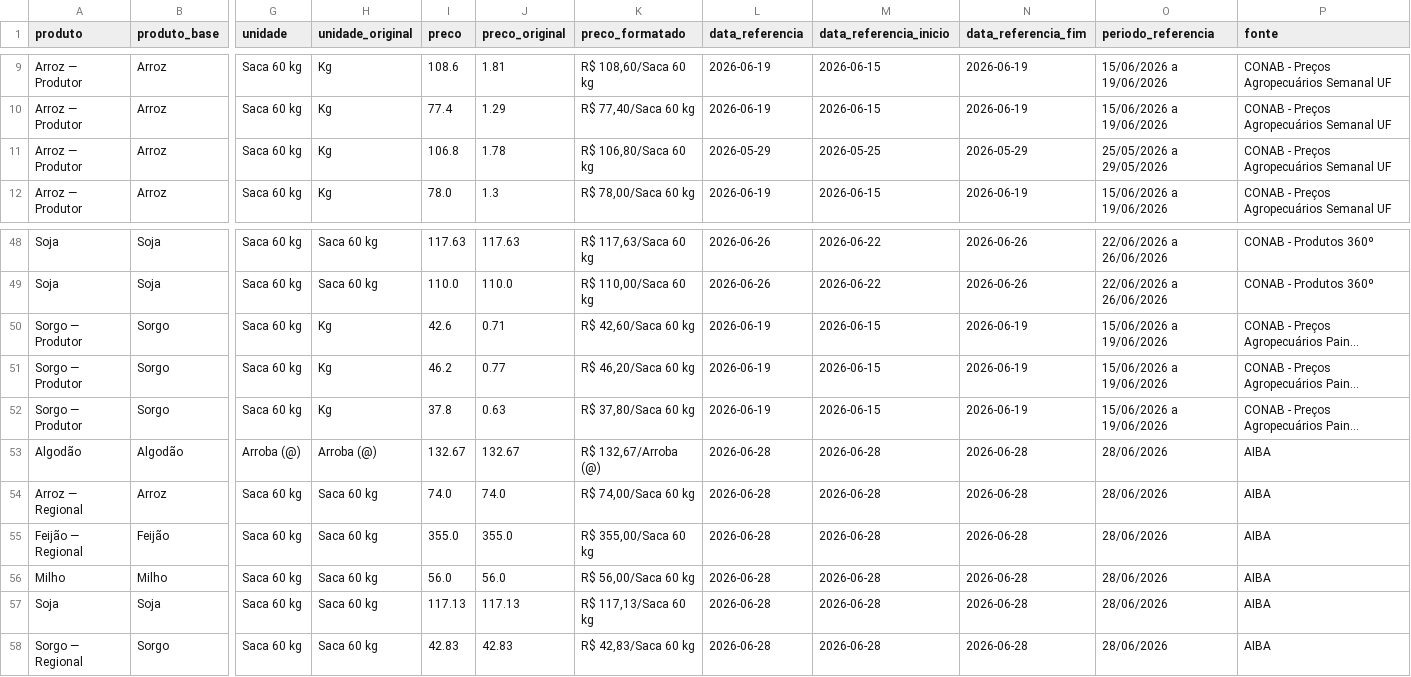
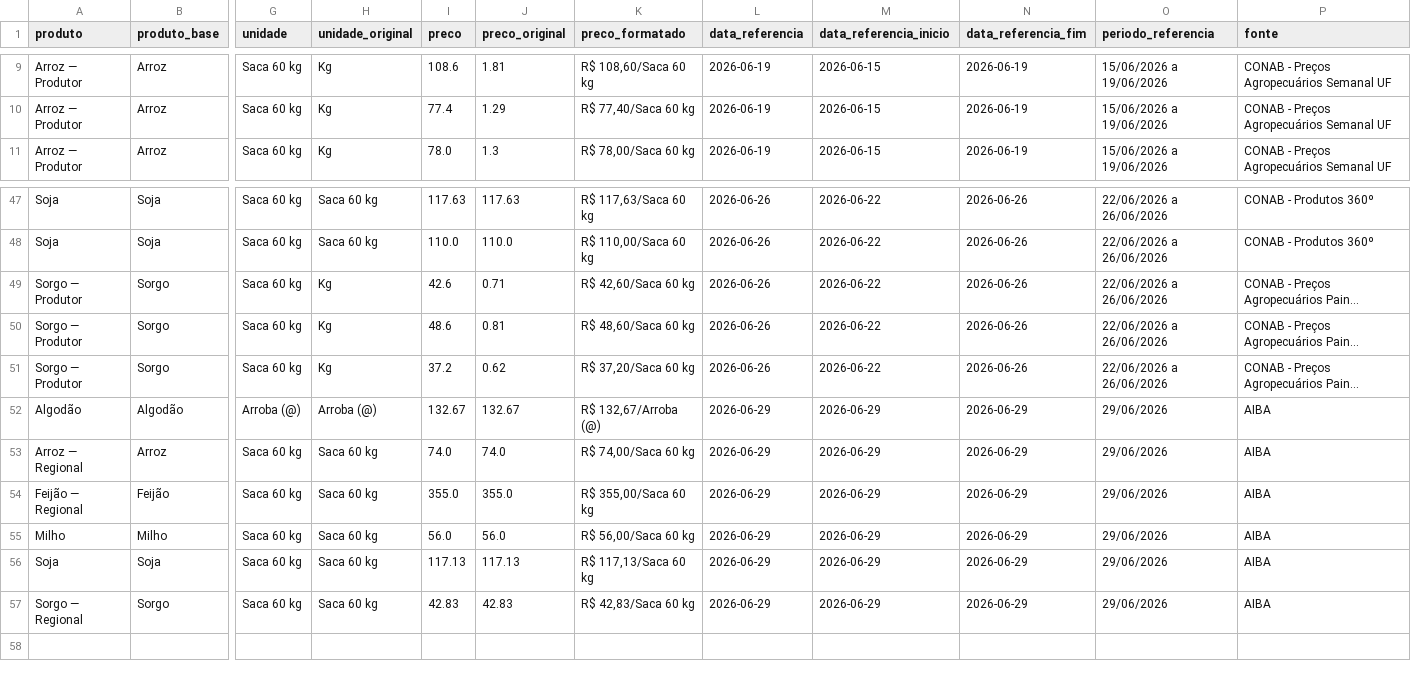
Before and after one commit to idocandido-dotcom/cotacoes, a CSV file: cotacoes/public/cotacoes_nordeste.csv, drawn as a sheet; only a part is shown, gaps mark what is left out; long unchanged cells end in …; removed rows and columns are numbered as before the commit, all else as after; rows hold the shown columns only; the diff names each change by its address in the sheet, - before the commit and + after, or states it on an @@ line.

```diff
--- a/cotacoes/public/cotacoes_nordeste.csv
+++ b/cotacoes/public/cotacoes_nordeste.csv
-row 11: Arroz — Produtor | Arroz | Saca 60 kg | Kg | 106.8 | 1.78 | R$ 106,80/Saca 60 kg | 2026-05-29 | 2026-05-25 | 2026-05-29 | 25/05/2026 a 29/05/2026 | CONAB - Preços Agropecuários Semanal UF
-L49:L51 (data_referencia): 2026-06-19
+L49:L51 (data_referencia): 2026-06-26
-M49:M51 (data_referencia_inicio): 2026-06-15
+M49:M51 (data_referencia_inicio): 2026-06-22
-N49:N51 (data_referencia_fim): 2026-06-19
+N49:N51 (data_referencia_fim): 2026-06-26
-O49:O51 (periodo_referencia): 15/06/2026 a 19/06/2026
+O49:O51 (periodo_referencia): 22/06/2026 a 26/06/2026
-I50 (preco): 46.2
+I50 (preco): 48.6
-J50 (preco_original): 0.77
+J50 (preco_original): 0.81
-K50 (preco_formatado): R$ 46,20/Saca 60 kg
+K50 (preco_formatado): R$ 48,60/Saca 60 kg
-I51 (preco): 37.8
+I51 (preco): 37.2
-J51 (preco_original): 0.63
+J51 (preco_original): 0.62
-K51 (preco_formatado): R$ 37,80/Saca 60 kg
+K51 (preco_formatado): R$ 37,20/Saca 60 kg
-L52:L57 (data_referencia): 2026-06-28
+L52:L57 (data_referencia): 2026-06-29
-M52:M57 (data_referencia_inicio): 2026-06-28
+M52:M57 (data_referencia_inicio): 2026-06-29
-N52:N57 (data_referencia_fim): 2026-06-28
+N52:N57 (data_referencia_fim): 2026-06-29
-O52:O57 (periodo_referencia): 28/06/2026
+O52:O57 (periodo_referencia): 29/06/2026
```
Also changed, not shown: 7 other files.
